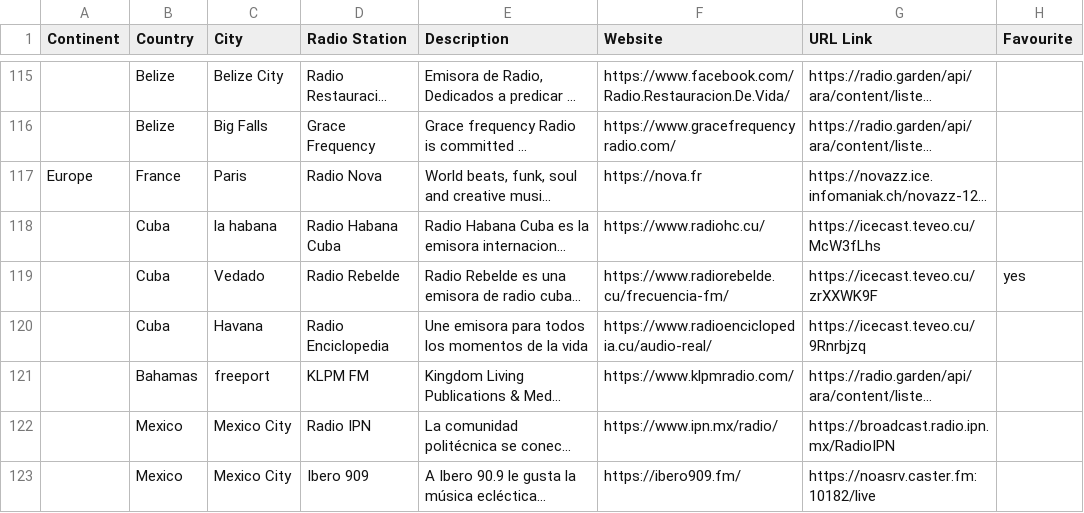
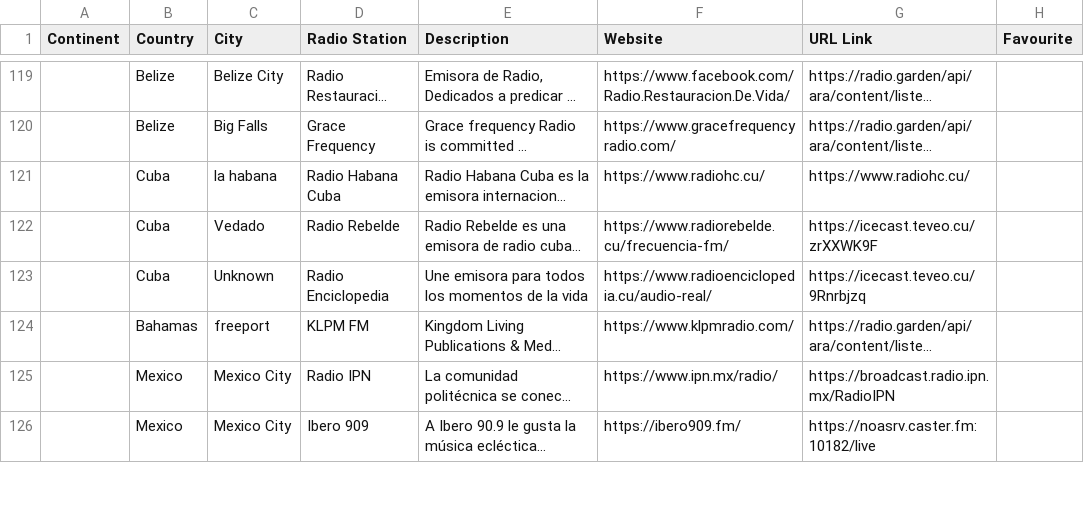
Before and after one commit to n8b2bp67qj-collab/oreloj, a CSV file: stations.csv, drawn as a sheet; only a part is shown, gaps mark what is left out; long unchanged cells end in …; addresses are those after the commit; the diff covers the shown part only; the diff names each change by its address in the sheet, - before the commit and + after, or states it on an @@ line.

```diff
--- a/stations.csv
+++ b/stations.csv
@@ row 117 moved to row 17: Europe @@
-G121 (URL Link): https://icecast.teveo.cu/McW3fLhs
+G121 (URL Link): https://www.radiohc.cu/
-H122 (Favourite): yes
+H122 (Favourite): (empty)
-C123 (City): Havana
+C123 (City): Unknown
```
Also changed, not shown: 3 added rows and 18 edited cells elsewhere in this file.
